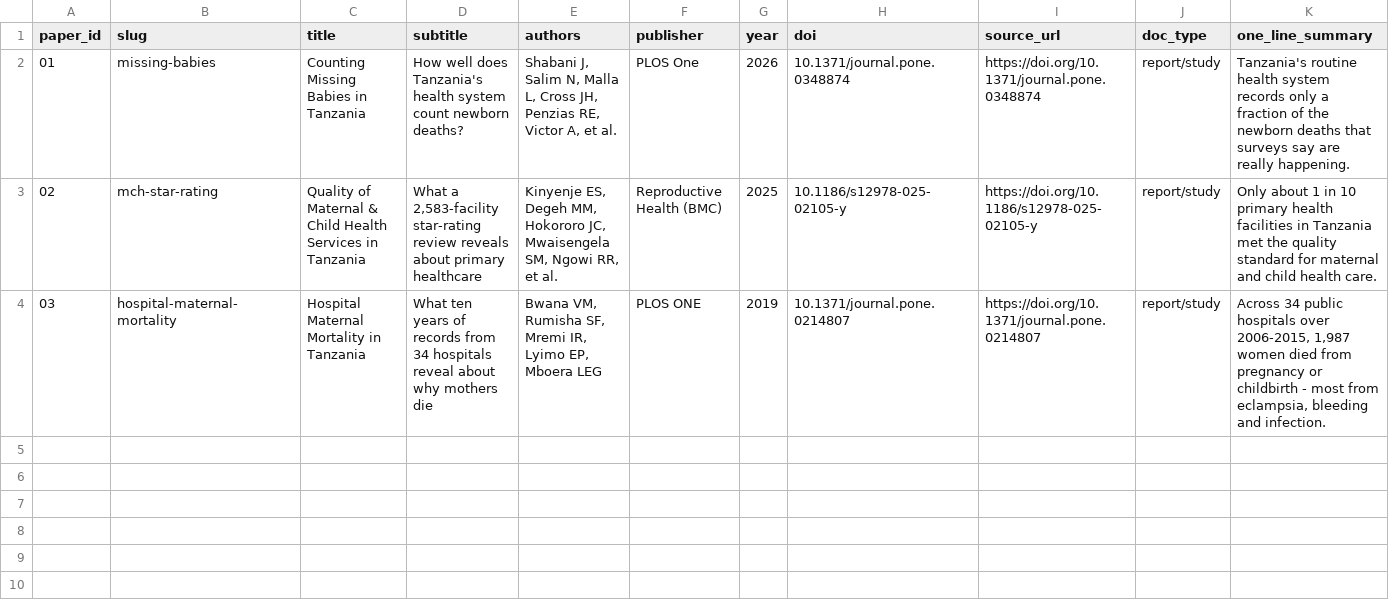
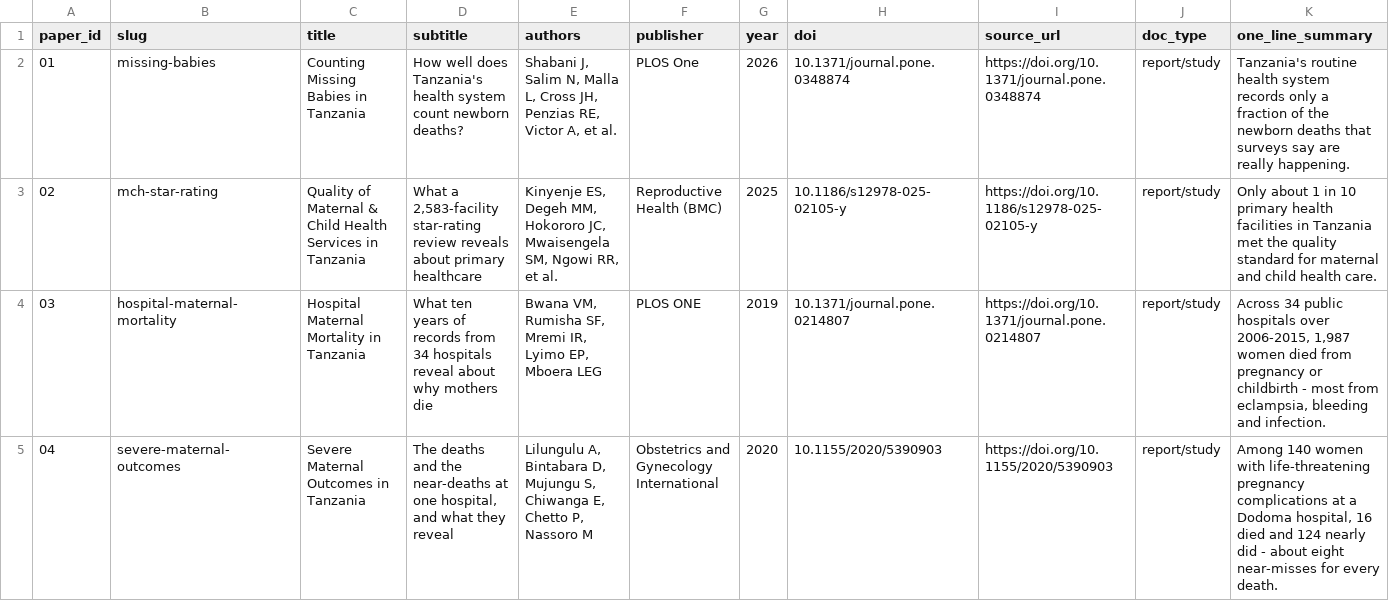
Before and after one commit to hpgerald/tz-mnch-lib, a CSV file: public/data/papers.csv, drawn as a sheet; only a part is shown; rows hold the shown columns only; the diff names each change by its address in the sheet, - before the commit and + after, or states it on an @@ line.

```diff
--- a/public/data/papers.csv
+++ b/public/data/papers.csv
+row 5: 04 | severe-maternal-outcomes | Severe Maternal Outcomes in Tanzania | The deaths and the near-deaths at one hospital, and what they reveal | Lilungulu A, Bintabara D, Mujungu S, Chiwanga E, Chetto P, Nassoro M | Obstetrics and Gynecology International | 2020 | 10.1155/2020/5390903 | https://doi.org/10.1155/2020/5390903 | report/study | Among 140 women with life-threatening pregnancy complications at a Dodoma hospital, 16 died and 124 nearly did - about eight near-misses for every death.
```
Also changed, not shown: public/data/library.csv, public/data/paper_facets.csv, 9 other files.
